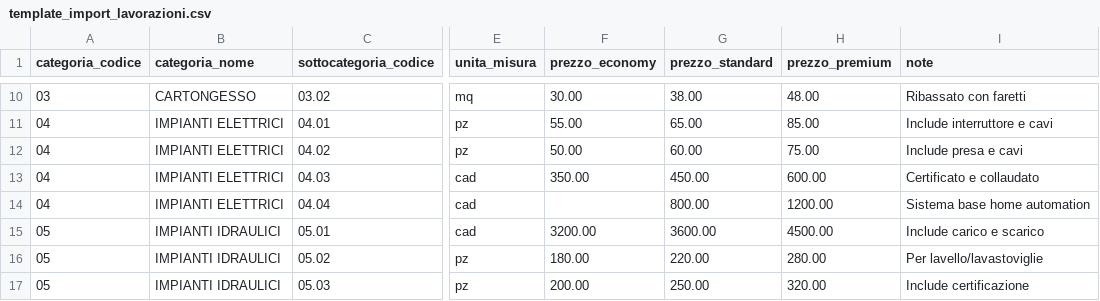
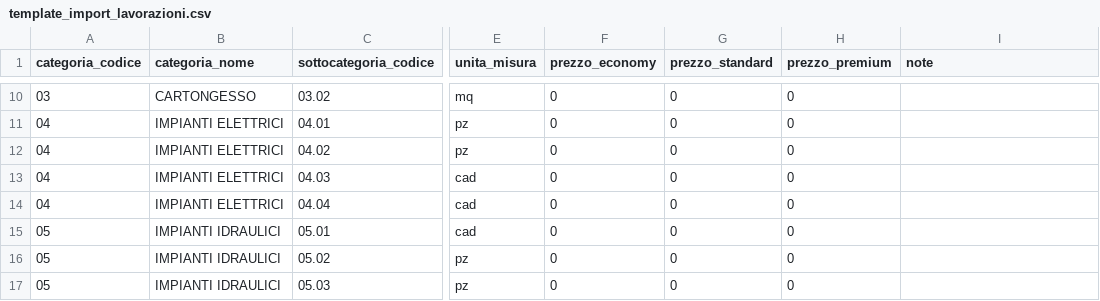
Before and after one commit to StraordinaryAS/Preventivatore_Ristrutturazioni, a CSV file: public/template_import_lavorazioni.csv, drawn as a sheet; only a part is shown, gaps mark what is left out; the diff covers the shown part only; the diff names each change by its address in the sheet, - before the commit and + after, or states it on an @@ line.

```diff
--- a/public/template_import_lavorazioni.csv
+++ b/public/template_import_lavorazioni.csv
-F10 (prezzo_economy): 30.00
+F10 (prezzo_economy): 0
-G10 (prezzo_standard): 38.00
+G10 (prezzo_standard): 0
-H10 (prezzo_premium): 48.00
+H10 (prezzo_premium): 0
-I10 (note): Ribassato con faretti
+I10 (note): (empty)
-F11 (prezzo_economy): 55.00
+F11 (prezzo_economy): 0
-G11 (prezzo_standard): 65.00
+G11 (prezzo_standard): 0
-H11 (prezzo_premium): 85.00
+H11 (prezzo_premium): 0
-I11 (note): Include interruttore e cavi
+I11 (note): (empty)
-F12 (prezzo_economy): 50.00
+F12 (prezzo_economy): 0
-G12 (prezzo_standard): 60.00
+G12 (prezzo_standard): 0
-H12 (prezzo_premium): 75.00
+H12 (prezzo_premium): 0
-I12 (note): Include presa e cavi
+I12 (note): (empty)
-F13 (prezzo_economy): 350.00
+F13 (prezzo_economy): 0
-G13 (prezzo_standard): 450.00
+G13 (prezzo_standard): 0
-H13 (prezzo_premium): 600.00
+H13 (prezzo_premium): 0
-I13 (note): Certificato e collaudato
+I13 (note): (empty)
-F14 (prezzo_economy): (empty)
+F14 (prezzo_economy): 0
-G14 (prezzo_standard): 800.00
+G14 (prezzo_standard): 0
-H14 (prezzo_premium): 1200.00
+H14 (prezzo_premium): 0
-I14 (note): Sistema base home automation
+I14 (note): (empty)
-F15 (prezzo_economy): 3200.00
+F15 (prezzo_economy): 0
-G15 (prezzo_standard): 3600.00
+G15 (prezzo_standard): 0
-H15 (prezzo_premium): 4500.00
+H15 (prezzo_premium): 0
-I15 (note): Include carico e scarico
+I15 (note): (empty)
-F16 (prezzo_economy): 180.00
+F16 (prezzo_economy): 0
-G16 (prezzo_standard): 220.00
+G16 (prezzo_standard): 0
-H16 (prezzo_premium): 280.00
+H16 (prezzo_premium): 0
-I16 (note): Per lavello/lavastoviglie
+I16 (note): (empty)
-F17 (prezzo_economy): 200.00
+F17 (prezzo_economy): 0
-G17 (prezzo_standard): 250.00
+G17 (prezzo_standard): 0
-H17 (prezzo_premium): 320.00
+H17 (prezzo_premium): 0
-I17 (note): Include certificazione
+I17 (note): (empty)
```
Also changed, not shown: 104 edited cells elsewhere in this file.
